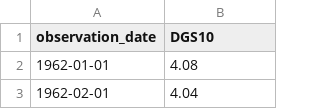
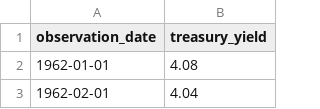
Before and after one commit to eniolasalawu/Econ_370_Final_Project, a CSV file: Treasury Yields.csv, drawn as a sheet; only a part is shown.

Commit message:
Update Treasury Yields.csv

```diff
--- a/Treasury Yields.csv
+++ b/Treasury Yields.csv
@@ -1,2 +1,2 @@
-observation_date,DGS10
+observation_date,treasury_yield
 1962-01-01,4.08
```
